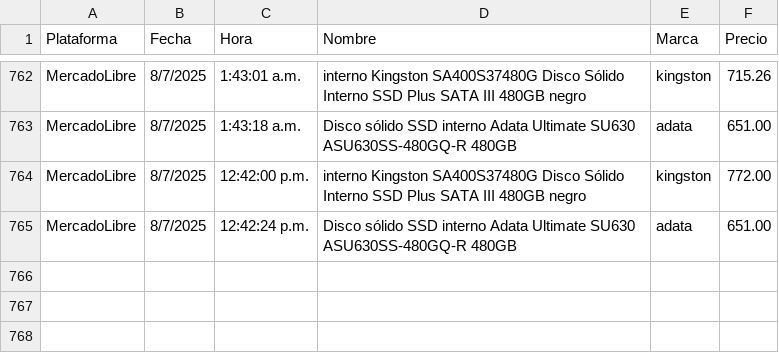
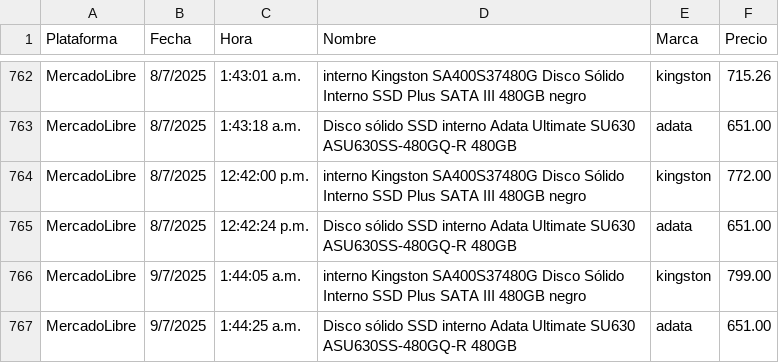
Before and after one commit to JorgeMike/web-scraping, a CSV file: src/csv/discos_ssd.csv, drawn as a sheet; only a part is shown, gaps mark what is left out; the diff names each change by its address in the sheet, - before the commit and + after, or states it on an @@ line.

```diff
--- a/src/csv/discos_ssd.csv
+++ b/src/csv/discos_ssd.csv
+row 766: MercadoLibre | 9/7/2025 | 1:44:05 a.m. | interno Kingston SA400S37480G Disco Sólido Interno SSD Plus SATA III 480GB negro | kingston | 799.00
+row 767: MercadoLibre | 9/7/2025 | 1:44:25 a.m. | Disco sólido SSD interno Adata Ultimate SU630 ASU630SS-480GQ-R 480GB | adata | 651.00
```
Also changed, not shown: src/csv/almohadas.csv, src/csv/audifonos.csv, 5 other files.
